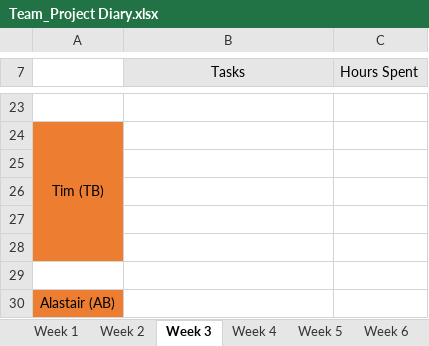
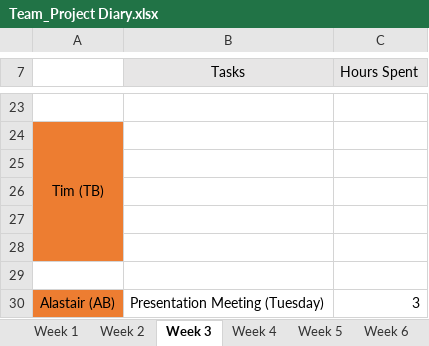
Before and after one commit to areyeslo/CSCW_Project, an Excel workbook: Work_Log/Team_Project Diary.xlsx, sheet Week 3, drawn as a sheet; only a part is shown, gaps mark what is left out; values as stored, in another font and other column widths than the file's, no borders; the diff names each change by its address in the sheet, - before the commit and + after, or states it on an @@ line.

Commit message:
Updated Excel Log Book
Added my hours

```diff
--- a/Work_Log/Team_Project Diary.xlsx (sheet Week 3)
+++ b/Work_Log/Team_Project Diary.xlsx (sheet Week 3)
-B30 (Tasks): (empty)
+B30 (Tasks): Presentation Meeting (Tuesday)
-C30 (Hours Spent): (empty)
+C30 (Hours Spent): 3
```
Also changed, not shown: sheet Week 4, sheet Week 2, sheet Week 1.
